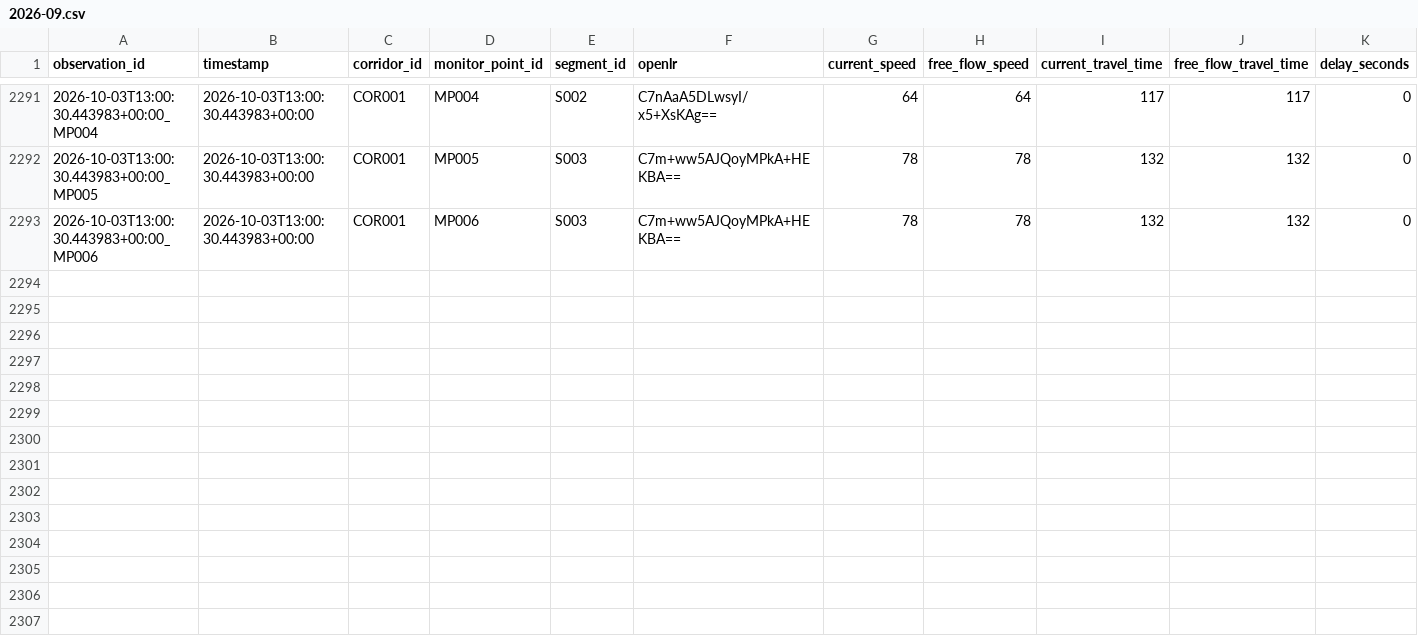
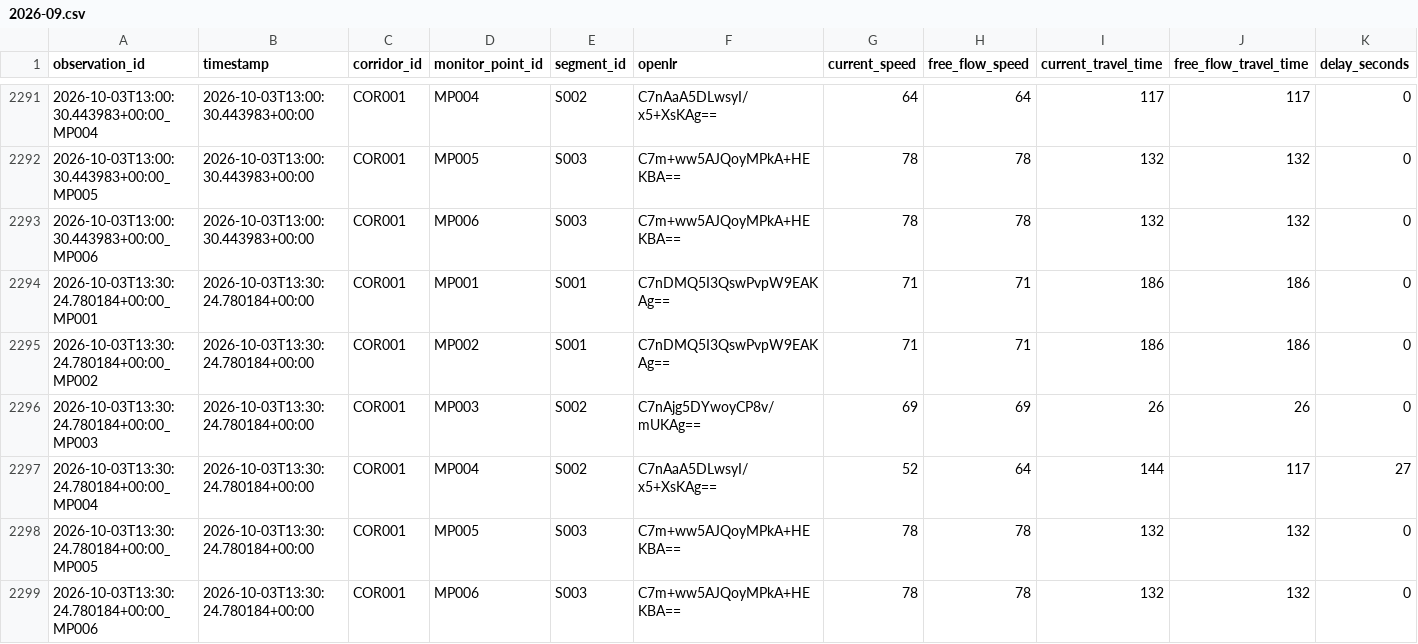
Before and after one commit to Git-Dante-22/Pachuca-Mobility, a CSV file: data/silver/traffic/2026-09.csv, drawn as a sheet; only a part is shown, gaps mark what is left out; rows hold the shown columns only; the diff names each change by its address in the sheet, - before the commit and + after, or states it on an @@ line.

```diff
--- a/data/silver/traffic/2026-09.csv
+++ b/data/silver/traffic/2026-09.csv
+row 2294: 2026-10-03T13:30:24.780184+00:00_MP001 | 2026-10-03T13:30:24.780184+00:00 | COR001 | MP001 | S001 | C7nDMQ5I3QswPvpW9EAKAg== | 71 | 71 | 186 | 186 | 0
+row 2295: 2026-10-03T13:30:24.780184+00:00_MP002 | 2026-10-03T13:30:24.780184+00:00 | COR001 | MP002 | S001 | C7nDMQ5I3QswPvpW9EAKAg== | 71 | 71 | 186 | 186 | 0
+row 2296: 2026-10-03T13:30:24.780184+00:00_MP003 | 2026-10-03T13:30:24.780184+00:00 | COR001 | MP003 | S002 | C7nAjg5DYwoyCP8v/mUKAg== | 69 | 69 | 26 | 26 | 0
+row 2297: 2026-10-03T13:30:24.780184+00:00_MP004 | 2026-10-03T13:30:24.780184+00:00 | COR001 | MP004 | S002 | C7nAaA5DLwsyI/x5+XsKAg== | 52 | 64 | 144 | 117 | 27
+row 2298: 2026-10-03T13:30:24.780184+00:00_MP005 | 2026-10-03T13:30:24.780184+00:00 | COR001 | MP005 | S003 | C7m+ww5AJQoyMPkA+HEKBA== | 78 | 78 | 132 | 132 | 0
+row 2299: 2026-10-03T13:30:24.780184+00:00_MP006 | 2026-10-03T13:30:24.780184+00:00 | COR001 | MP006 | S003 | C7m+ww5AJQoyMPkA+HEKBA== | 78 | 78 | 132 | 132 | 0
```
Also changed, not shown: data/gold/traffic/gold_traffic_30min_monitor.csv, data/gold/traffic/gold_traffic_30min_segment.csv.
